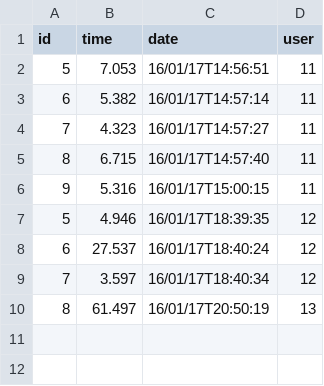
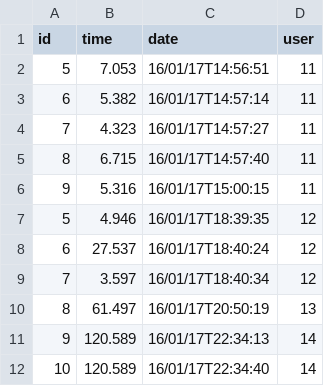
Before and after one commit to giacomoalbe/eaglemonkeys, a CSV file: app/db/try.csv, drawn as a sheet.

```diff
--- a/app/db/try.csv
+++ b/app/db/try.csv
@@ -10 +10,3 @@ id,time,date,user
 8,61.497,16/01/17T20:50:19,13
+9,120.589,16/01/17T22:34:13,14
+10,120.589,16/01/17T22:34:40,14
```
Also changed, not shown: 3 other files.
